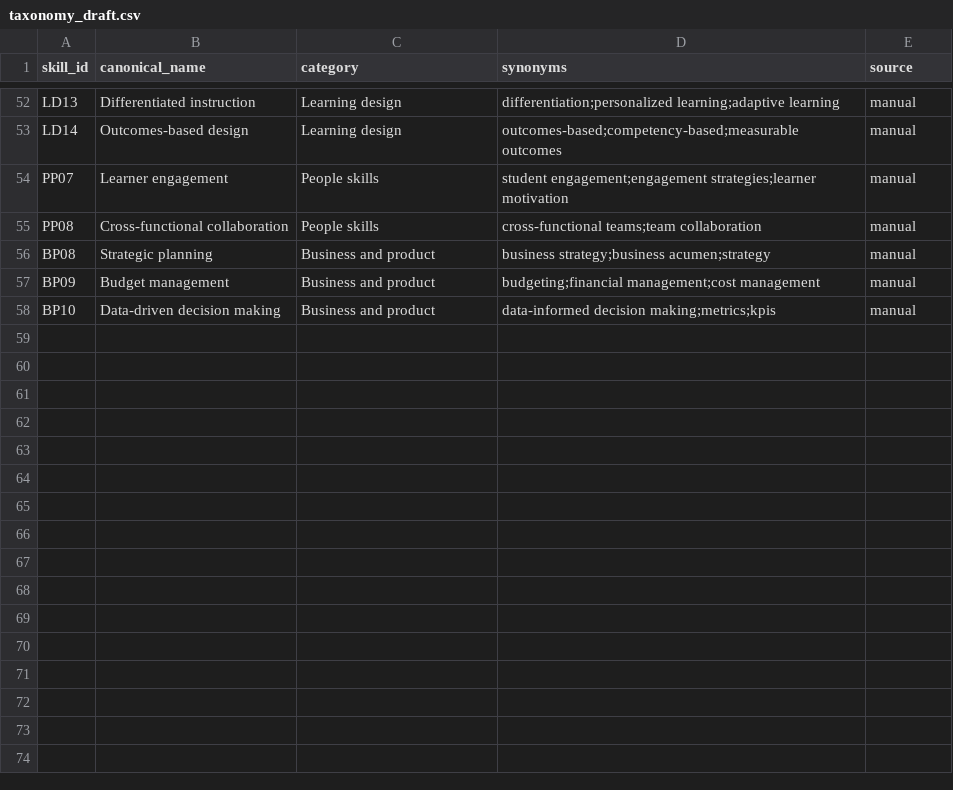
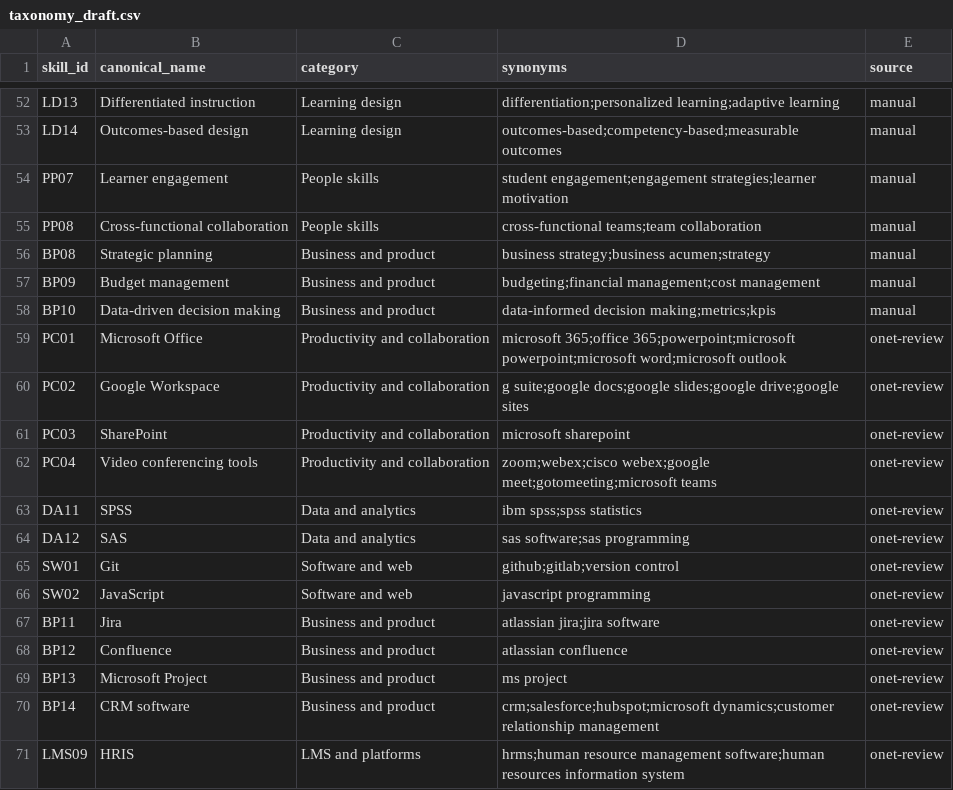
Before and after one commit to ciba-baharestani/skillgap-radar, a CSV file: data/taxonomy_draft.csv, drawn as a sheet; only a part is shown, gaps mark what is left out; the diff names each change by its address in the sheet, - before the commit and + after, or states it on an @@ line.

Commit message:
Pull O*NET skills and tech data, extend taxonomy

```diff
--- a/data/taxonomy_draft.csv
+++ b/data/taxonomy_draft.csv
+row 59: PC01 | Microsoft Office | Productivity and collaboration | microsoft 365;office 365;powerpoint;microsoft powerpoint;microsoft word;microsoft outlook | onet-review
+row 60: PC02 | Google Workspace | Productivity and collaboration | g suite;google docs;google slides;google drive;google sites | onet-review
+row 61: PC03 | SharePoint | Productivity and collaboration | microsoft sharepoint | onet-review
+row 62: PC04 | Video conferencing tools | Productivity and collaboration | zoom;webex;cisco webex;google meet;gotomeeting;microsoft teams | onet-review
+row 63: DA11 | SPSS | Data and analytics | ibm spss;spss statistics | onet-review
+row 64: DA12 | SAS | Data and analytics | sas software;sas programming | onet-review
+row 65: SW01 | Git | Software and web | github;gitlab;version control | onet-review
+row 66: SW02 | JavaScript | Software and web | javascript programming | onet-review
+row 67: BP11 | Jira | Business and product | atlassian jira;jira software | onet-review
+row 68: BP12 | Confluence | Business and product | atlassian confluence | onet-review
+row 69: BP13 | Microsoft Project | Business and product | ms project | onet-review
+row 70: BP14 | CRM software | Business and product | crm;salesforce;hubspot;microsoft dynamics;customer relationship management | onet-review
+row 71: LMS09 | HRIS | LMS and platforms | hrms;human resource management software;human resources information system | onet-review
```
Also changed, not shown: 20 other files.
